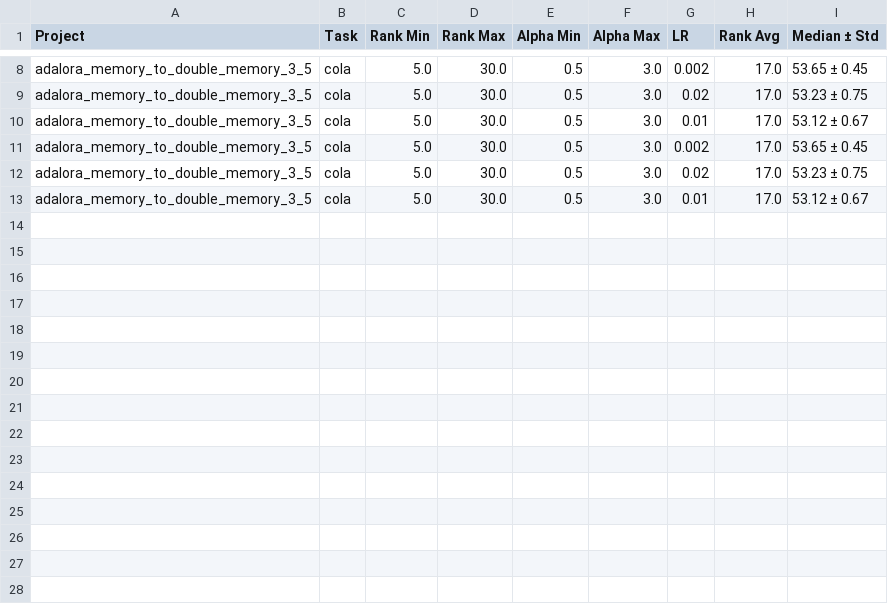
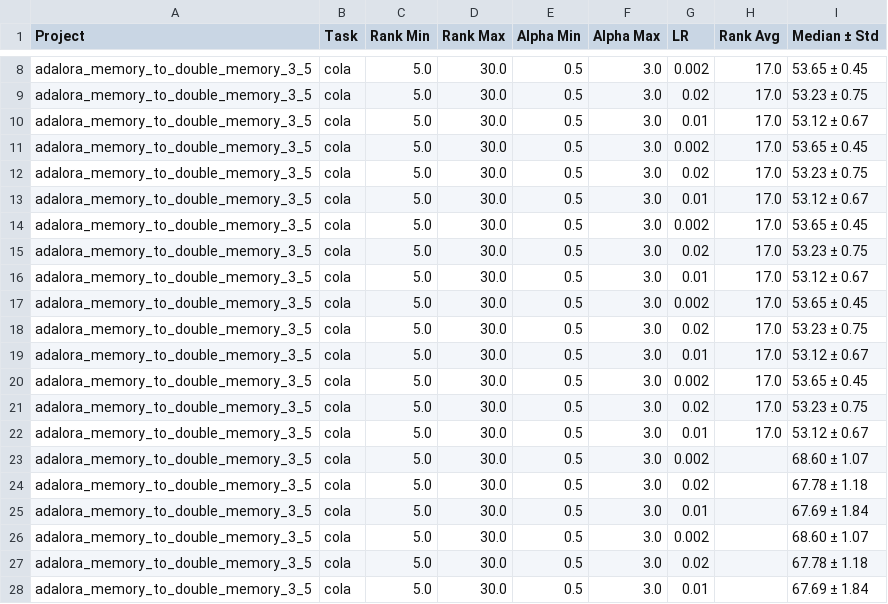
Before and after one commit to mallahova/loraxs, a CSV file: tasks/adaptive_rank_allocation/memory/initial_smaller_memory/initializations_l_r_results.csv, drawn as a sheet; only a part is shown, gaps mark what is left out.

Commit message:
Modified initial small memory report to contain constant learning rate scheduler

```diff
--- a/tasks/adaptive_rank_allocation/memory/initial_smaller_memory/initializations_l_r_results.csv
+++ b/tasks/adaptive_rank_allocation/memory/initial_smaller_memory/initializations_l_r_results.csv
@@ -13 +13,16 @@ adalora_memory_to_double_memory_3_5,cola,5.0,30.0,0.5,3.0,0.02,17.0,53.23 ± 0.7
 adalora_memory_to_double_memory_3_5,cola,5.0,30.0,0.5,3.0,0.01,17.0,53.12 ± 0.67
+adalora_memory_to_double_memory_3_5,cola,5.0,30.0,0.5,3.0,0.002,17.0,53.65 ± 0.45
+adalora_memory_to_double_memory_3_5,cola,5.0,30.0,0.5,3.0,0.02,17.0,53.23 ± 0.75
+adalora_memory_to_double_memory_3_5,cola,5.0,30.0,0.5,3.0,0.01,17.0,53.12 ± 0.67
+adalora_memory_to_double_memory_3_5,cola,5.0,30.0,0.5,3.0,0.002,17.0,53.65 ± 0.45
+adalora_memory_to_double_memory_3_5,cola,5.0,30.0,0.5,3.0,0.02,17.0,53.23 ± 0.75
+adalora_memory_to_double_memory_3_5,cola,5.0,30.0,0.5,3.0,0.01,17.0,53.12 ± 0.67
+adalora_memory_to_double_memory_3_5,cola,5.0,30.0,0.5,3.0,0.002,17.0,53.65 ± 0.45
+adalora_memory_to_double_memory_3_5,cola,5.0,30.0,0.5,3.0,0.02,17.0,53.23 ± 0.75
+adalora_memory_to_double_memory_3_5,cola,5.0,30.0,0.5,3.0,0.01,17.0,53.12 ± 0.67
+adalora_memory_to_double_memory_3_5,cola,5.0,30.0,0.5,3.0,0.002,,68.60 ± 1.07
+adalora_memory_to_double_memory_3_5,cola,5.0,30.0,0.5,3.0,0.02,,67.78 ± 1.18
+adalora_memory_to_double_memory_3_5,cola,5.0,30.0,0.5,3.0,0.01,,67.69 ± 1.84
+adalora_memory_to_double_memory_3_5,cola,5.0,30.0,0.5,3.0,0.002,,68.60 ± 1.07
+adalora_memory_to_double_memory_3_5,cola,5.0,30.0,0.5,3.0,0.02,,67.78 ± 1.18
+adalora_memory_to_double_memory_3_5,cola,5.0,30.0,0.5,3.0,0.01,,67.69 ± 1.84
```
Also changed, not shown: 11 other files.
